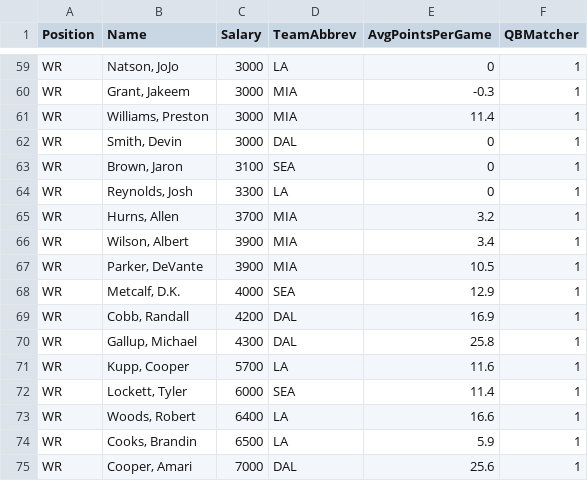
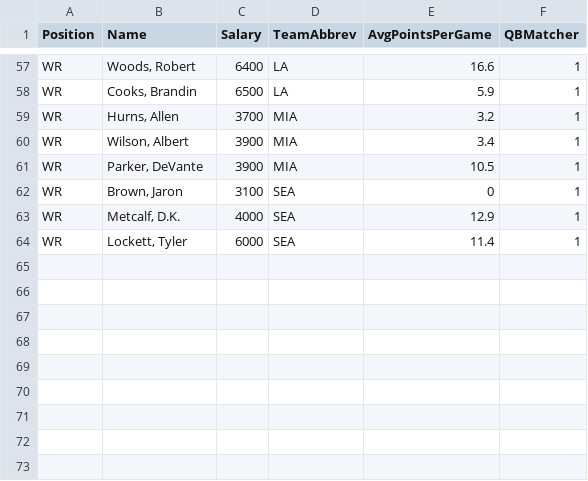
Before and after one commit to ngc4254/ADSCap, a CSV file: DKSalaries_Week1_2019.csv, drawn as a sheet; only a part is shown, gaps mark what is left out; removed rows and columns are numbered as before the commit, all else as after; the diff covers the shown part only; the diff names each change by its address in the sheet, - before the commit and + after, or states it on an @@ line.

Commit message:
Add files via upload

```diff
--- a/DKSalaries_Week1_2019.csv
+++ b/DKSalaries_Week1_2019.csv
-B57 (Name): Natson, JoJo
+B57 (Name): Woods, Robert
-C57 (Salary): 3000
+C57 (Salary): 6400
-E57 (AvgPointsPerGame): 0
+E57 (AvgPointsPerGame): 16.6
-row 60: WR | Grant, Jakeem | 3000 | MIA | -0.3 | 1
-row 61: WR | Williams, Preston | 3000 | MIA | 11.4 | 1
-row 62: WR | Smith, Devin | 3000 | DAL | 0 | 1
-B58 (Name): Reynolds, Josh
+B58 (Name): Cooks, Brandin
-C58 (Salary): 3300
+C58 (Salary): 6500
-E58 (AvgPointsPerGame): 0
+E58 (AvgPointsPerGame): 5.9
@@ row 63 moved to row 62: WR @@
@@ row 69 moved to row 52: WR @@
@@ row 70 moved to row 53: WR @@
-row 71: WR | Kupp, Cooper | 5700 | LA | 11.6 | 1
-row 73: WR | Woods, Robert | 6400 | LA | 16.6 | 1
-row 74: WR | Cooks, Brandin | 6500 | LA | 5.9 | 1
@@ row 75 moved to row 54: WR @@
```
Also changed, not shown: 5 removed rows and 32 moved rows elsewhere in this file.
